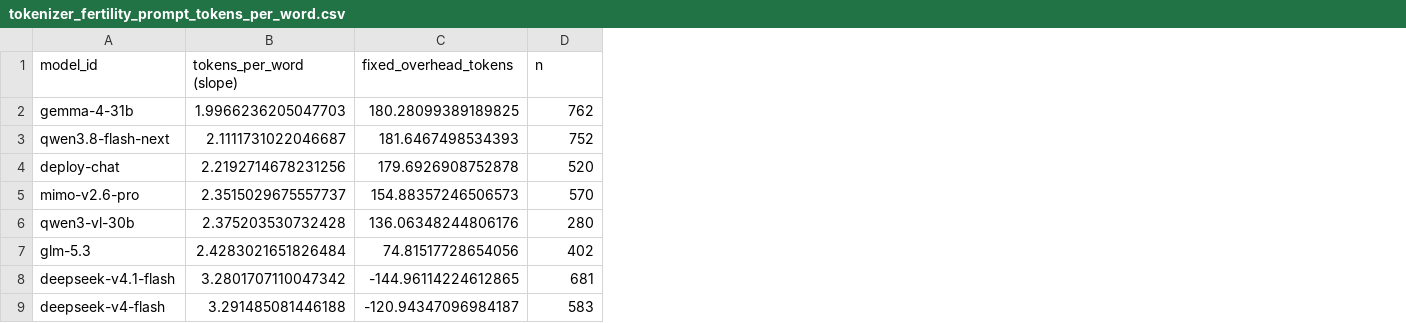
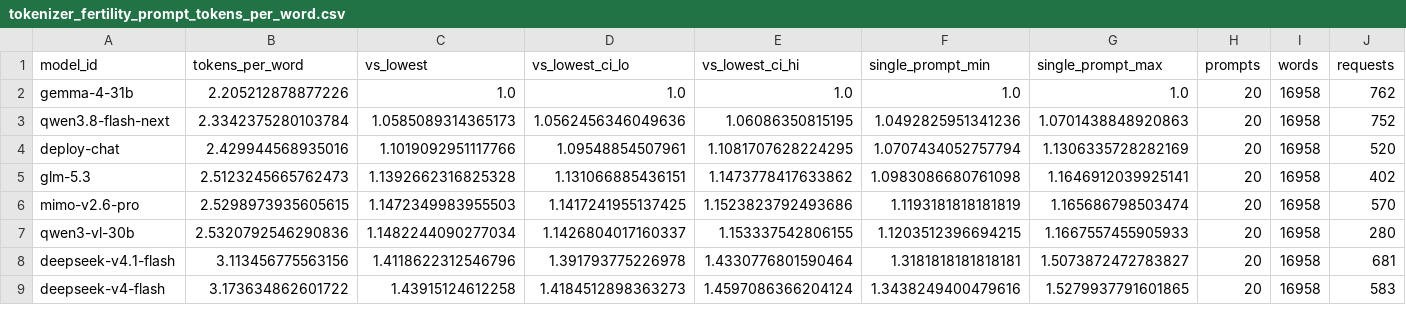
Before and after one commit to ccb-ai-solutions/yz-saha-testi-2026, a CSV file: report/public-20261030/tables/tokenizer_fertility_prompt_tokens_per_word.csv, drawn as a sheet; removed rows and columns are numbered as before the commit, all else as after; the diff names each change by its address in the sheet, - before the commit and + after, or states it on an @@ line.

Commit message:
v1.0.1: methodology and report update

```diff
--- a/report/public-20261030/tables/tokenizer_fertility_prompt_tokens_per_word.csv
+++ b/report/public-20261030/tables/tokenizer_fertility_prompt_tokens_per_word.csv
-column B (tokens_per_word (slope)), rows 2-6: 1.9966236205047703 | 2.1111731022046687 | 2.2192714678231256 | 2.3515029675557737 | 2.375203530732428; rows 8-9: 3.2801707110047342 | 3.291485081446188
-column C (fixed_overhead_tokens), rows 2-6: 180.28099389189825 | 181.6467498534393 | 179.6926908752878 | 154.88357246506573 | 136.06348244806176; rows 8-9: -144.96114224612865 | -120.94347096984187
+column B (tokens_per_word), rows 2-4: 2.205212878877226 | 2.3342375280103784 | 2.429944568935016; rows 6-9: 2.5298973935605615 | 2.5320792546290836 | 3.113456775563156 | 3.173634862601722
+column C (vs_lowest), rows 2-4: 1.0 | 1.0585089314365173 | 1.1019092951117766; rows 6-9: 1.1472349983955503 | 1.1482244090277034 | 1.4118622312546796 | 1.43915124612258
+column D (vs_lowest_ci_lo), rows 2-4: 1.0 | 1.0562456346049636 | 1.09548854507961; rows 6-9: 1.1417241955137425 | 1.1426804017160337 | 1.391793775226978 | 1.4184512898363273
+column E (vs_lowest_ci_hi), rows 2-4: 1.0 | 1.06086350815195 | 1.1081707628224295; rows 6-9: 1.1523823792493686 | 1.153337542806155 | 1.4330776801590464 | 1.4597086366204124
+column F (single_prompt_min), rows 2-4: 1.0 | 1.0492825951341236 | 1.0707434052757794; rows 6-9: 1.1193181818181819 | 1.1203512396694215 | 1.3181818181818181 | 1.3438249400479616
+column G (single_prompt_max), rows 2-4: 1.0 | 1.0701438848920863 | 1.1306335728282169; rows 6-9: 1.165686798503474 | 1.1667557455905933 | 1.5073872472783827 | 1.5279937791601865
+column H (prompts), rows 2-4: all 20; rows 6-9: all 20
+column I (words), rows 2-4: all 16958; rows 6-9: all 16958
-J1: n
+J1: requests
@@ row 7 moved to row 5: glm-5.3 @@
```
Also changed, not shown: 7 other files.
